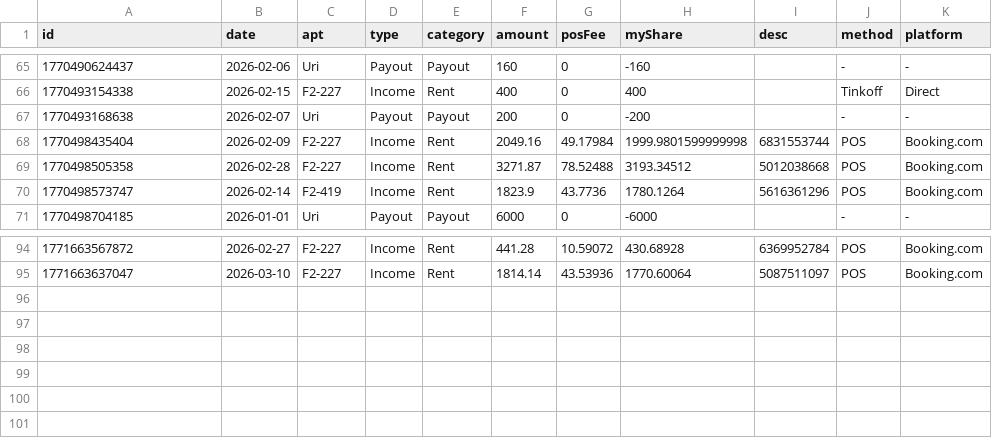
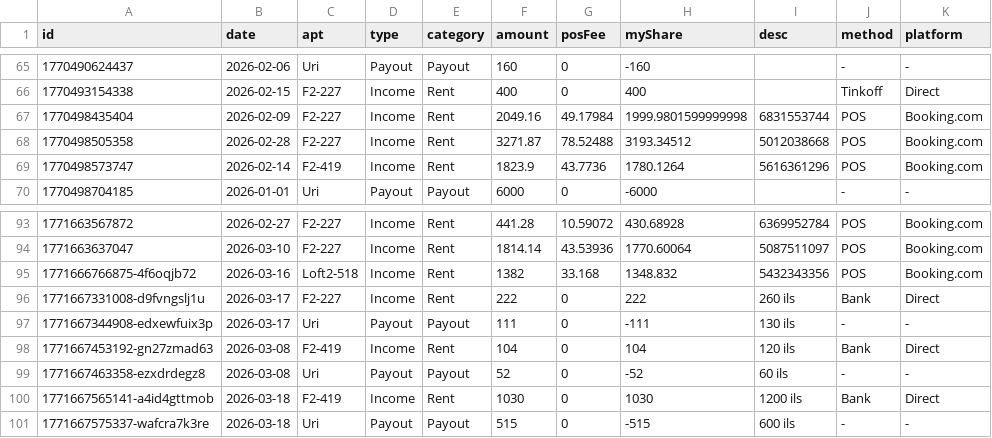
Before and after one commit to Golbstein/rental-manager, a CSV file: data.csv, drawn as a sheet; only a part is shown, gaps mark what is left out; removed rows and columns are numbered as before the commit, all else as after; the diff names each change by its address in the sheet, - before the commit and + after, or states it on an @@ line.

```diff
--- a/data.csv
+++ b/data.csv
-row 67: 1770493168638 | 2026-02-07 | Uri | Payout | Payout | 200 | 0 | -200 |  | - | -
+row 95: 1771666766875-4f6oqjb72 | 2026-03-16 | Loft2-518 | Income | Rent | 1382 | 33.168 | 1348.832 | 5432343356 | POS | Booking.com
+row 96: 1771667331008-d9fvngslj1u | 2026-03-17 | F2-227 | Income | Rent | 222 | 0 | 222 | 260 ils | Bank | Direct
+row 97: 1771667344908-edxewfuix3p | 2026-03-17 | Uri | Payout | Payout | 111 | 0 | -111 | 130 ils | - | -
+row 98: 1771667453192-gn27zmad63 | 2026-03-08 | F2-419 | Income | Rent | 104 | 0 | 104 | 120 ils | Bank | Direct
+row 99: 1771667463358-ezxdrdegz8 | 2026-03-08 | Uri | Payout | Payout | 52 | 0 | -52 | 60 ils | - | -
+row 100: 1771667565141-a4id4gttmob | 2026-03-18 | F2-419 | Income | Rent | 1030 | 0 | 1030 | 1200 ils | Bank | Direct
+row 101: 1771667575337-wafcra7k3re | 2026-03-18 | Uri | Payout | Payout | 515 | 0 | -515 | 600 ils | - | -
```
